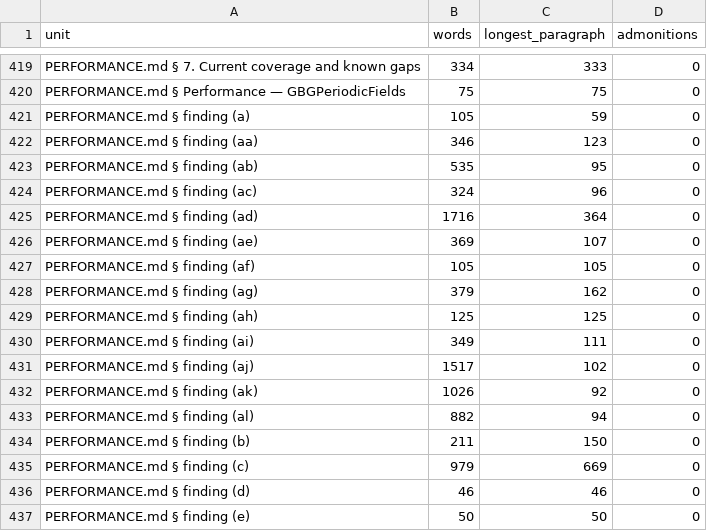
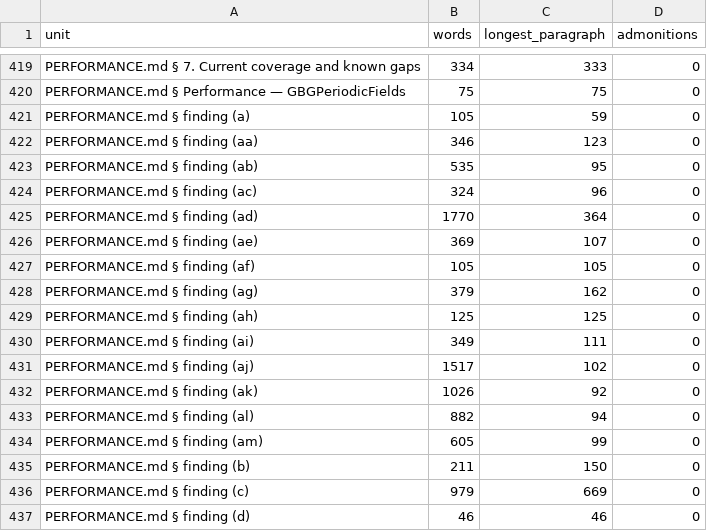
Before and after one commit to GrigorySarnitsky/GBGPeriodicFields.jl, a CSV file: docs/prose_shape.csv, drawn as a sheet; only a part is shown, gaps mark what is left out; the shorter side is filled out with more unchanged rows.

```diff
--- a/docs/prose_shape.csv
+++ b/docs/prose_shape.csv
@@ -424,3 +424,3 @@ unit,words,longest_paragraph,admonitions
 "PERFORMANCE.md § finding (ac)",324,96,0
-"PERFORMANCE.md § finding (ad)",1716,364,0
+"PERFORMANCE.md § finding (ad)",1770,364,0
 "PERFORMANCE.md § finding (ae)",369,107,0
@@ -433,2 +433,3 @@ unit,words,longest_paragraph,admonitions
 "PERFORMANCE.md § finding (al)",882,94,0
+"PERFORMANCE.md § finding (am)",605,99,0
 "PERFORMANCE.md § finding (b)",211,150,0
```
Also changed, not shown: 3 other files.
